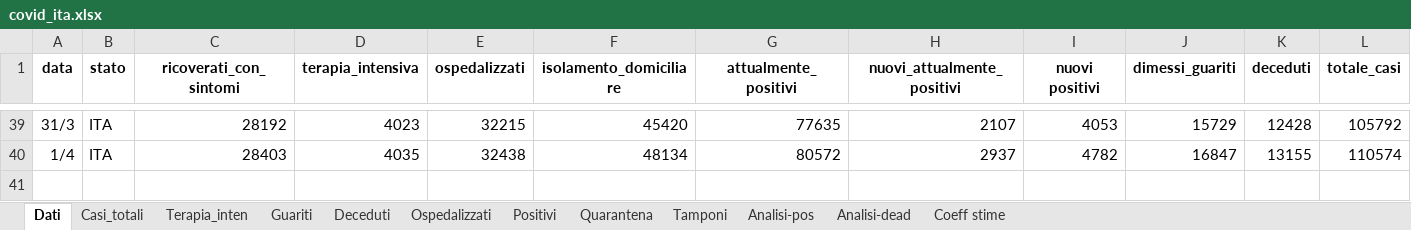
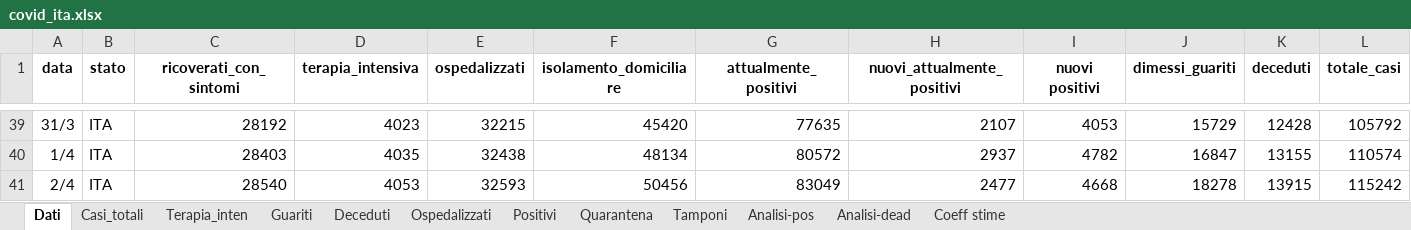
Before and after one commit to mattecarpa/Covid19, an Excel workbook: covid_ita.xlsx, sheet Dati, drawn as a sheet; only a part is shown, gaps mark what is left out; values as stored, in another font and other column widths than the file's, no borders; rows hold the shown columns only; the diff names each change by its address in the sheet, - before the commit and + after, or states it on an @@ line.

```diff
--- a/covid_ita.xlsx (sheet Dati)
+++ b/covid_ita.xlsx (sheet Dati)
+row 41: 2/4 | ITA | 28540 | 4053 | 32593 | 50456 | 83049 | 2477 | 4668 | 18278 | 13915 | 115242
```
Also changed, not shown: sheet Tamponi, sheet Terapia_inten, sheet Deceduti, sheet Guariti, sheet Casi_totali, sheet Ospedalizzati, 4 more sheets, charts or pictures, covid_lig.xlsx.
